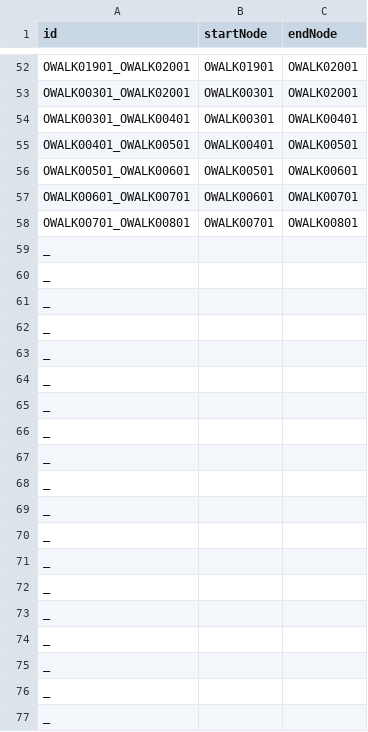
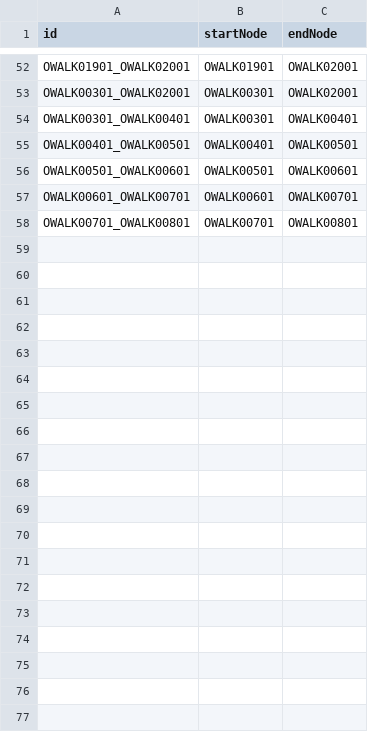
Before and after one commit to slombar/BW-App, a CSV file: src/main/resources/MapOEdges.csv, drawn as a sheet; only a part is shown, gaps mark what is left out; the diff covers the shown part only; the diff names each change by its address in the sheet, - before the commit and + after, or states it on an @@ line.

```diff
--- a/src/main/resources/MapOEdges.csv
+++ b/src/main/resources/MapOEdges.csv
-row 59: _
-row 60: _
-row 61: _
-row 62: _
-row 63: _
-row 64: _
-row 65: _
-row 66: _
-row 67: _
-row 68: _
-row 69: _
-row 70: _
-row 71: _
-row 72: _
-row 73: _
-row 74: _
-row 75: _
-row 76: _
-row 77: _
```
Also changed, not shown: 49 removed rows elsewhere in this file, src/main/resources/MapONodes.csv, 11 other files.
